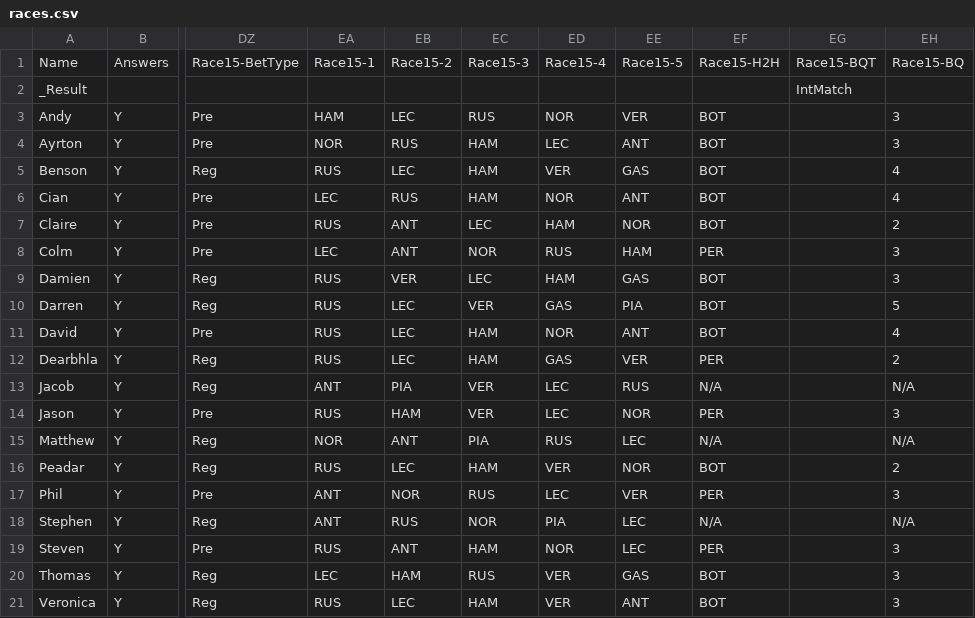
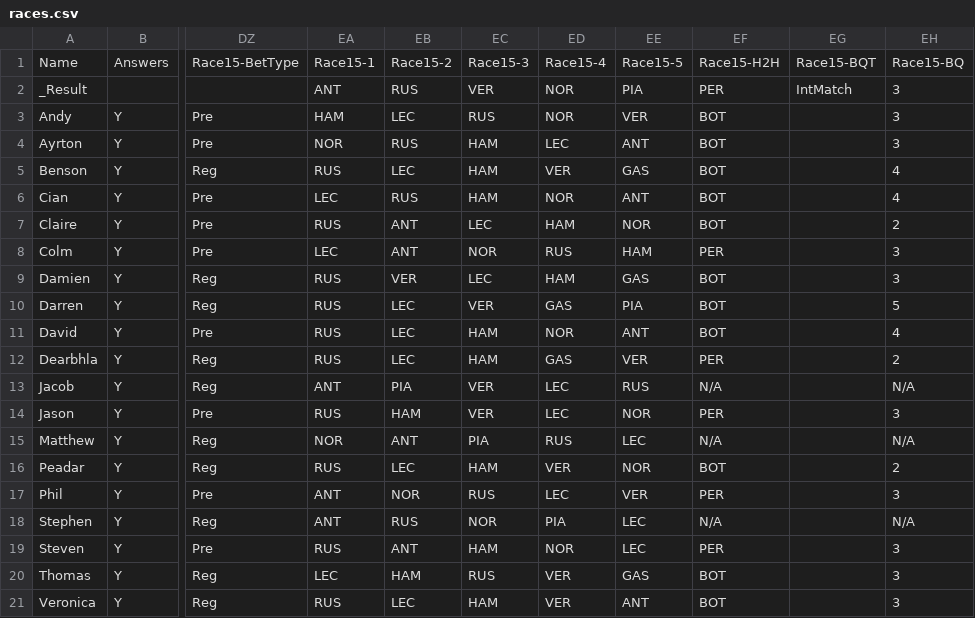
Before and after one commit to DaveJord/F1Comp, a CSV file: races.csv, drawn as a sheet; only a part is shown, gaps mark what is left out; the diff names each change by its address in the sheet, - before the commit and + after, or states it on an @@ line.

```diff
--- a/races.csv
+++ b/races.csv
-EA2: (empty)
+EA2: ANT
-EB2: (empty)
+EB2: RUS
-EC2: (empty)
+EC2: VER
-ED2: (empty)
+ED2: NOR
-EE2: (empty)
+EE2: PIA
-EF2: (empty)
+EF2: PER
-EH2: (empty)
+EH2: 3
```
Also changed, not shown: Leaderboard.csv.
